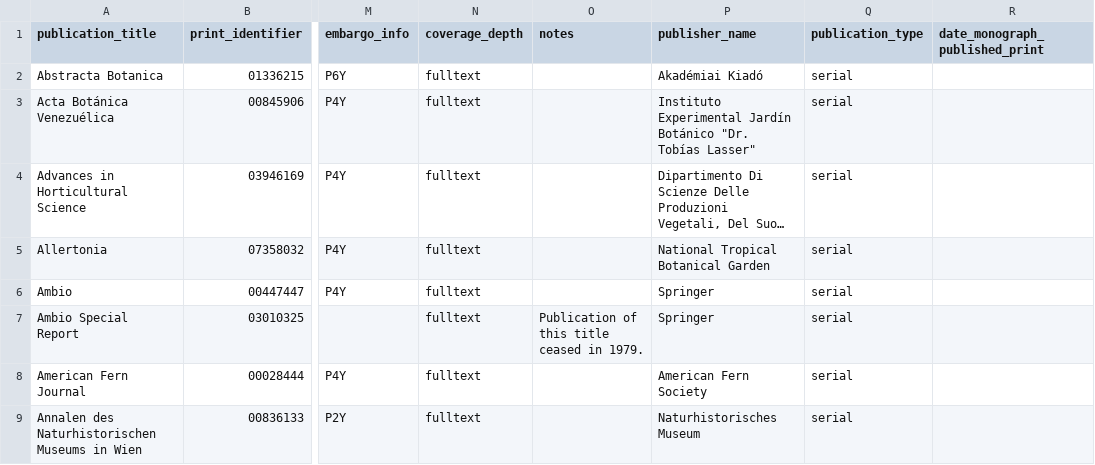
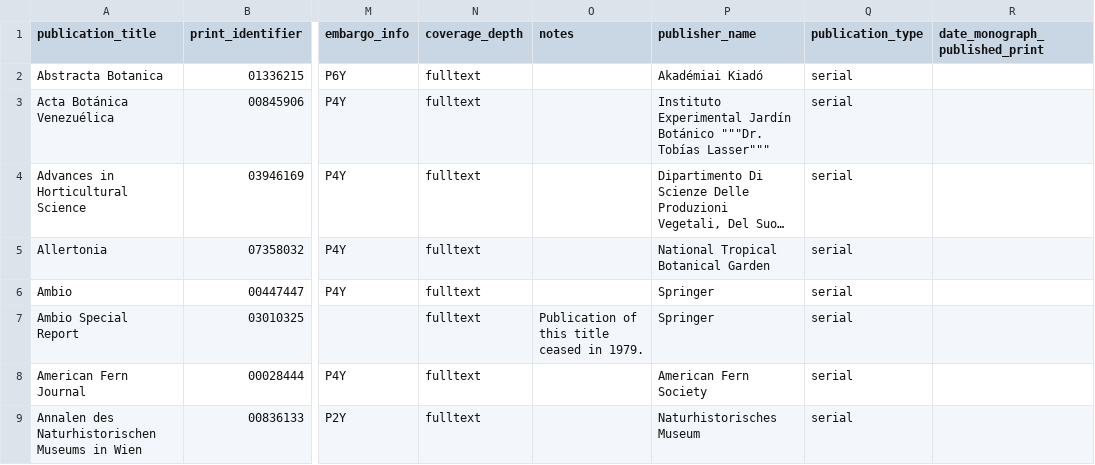
Before and after one commit to rdmpage/jstor-global-plants, a TSV file: journals/JSTOR_Global_Ecology&BotanyIICollectionArchiveCollection_2016-02-09.tsv, drawn as a sheet; only a part is shown, gaps mark what is left out; long unchanged cells end in …; the diff names each change by its address in the sheet, - before the commit and + after, or states it on an @@ line.

Commit message:
Attempt to fix TSV display issue

```diff
--- a/journals/JSTOR_Global_Ecology&BotanyIICollectionArchiveCollection_2016-02-09.tsv
+++ b/journals/JSTOR_Global_Ecology&BotanyIICollectionArchiveCollection_2016-02-09.tsv
-P3 (publisher_name): …Jardín Botánico "Dr. Tobías Lasser"
+P3 (publisher_name): …Jardín Botánico """Dr. Tobías Lasser"""
```
Also changed, not shown: 1 other file.
